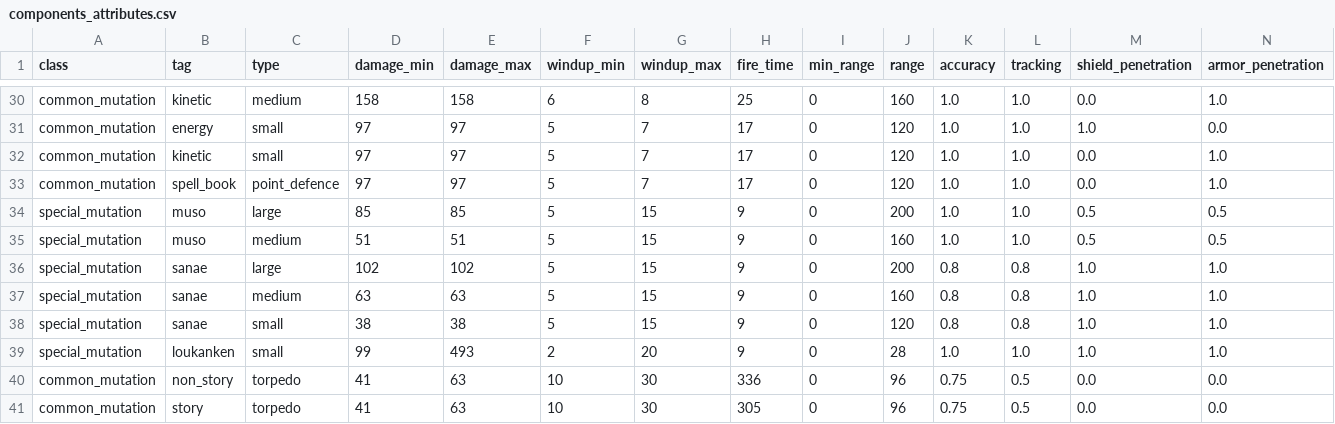
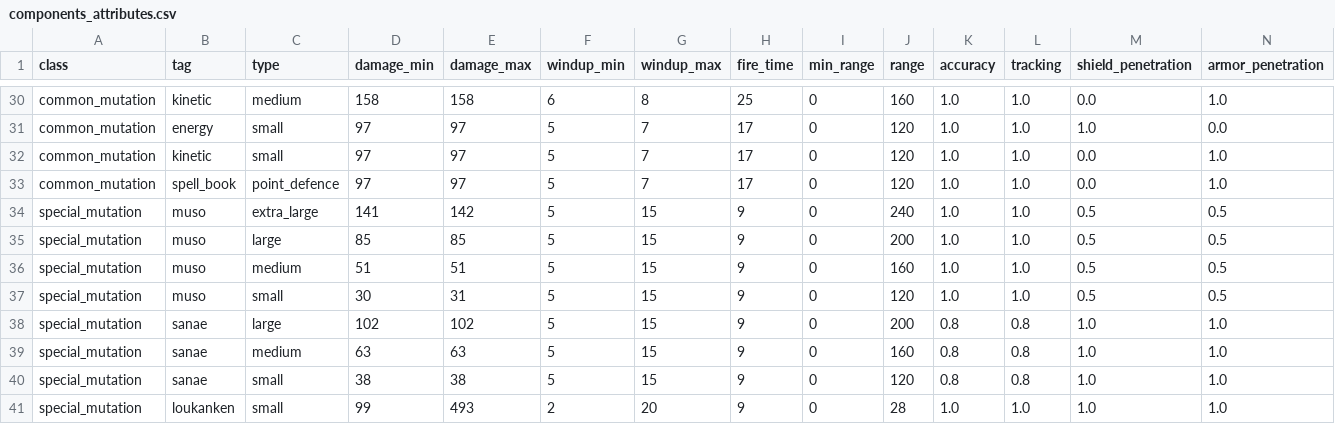
Before and after one commit to touhou-gulaxy/touhou4, a CSV file: utils/components_attributes.csv, drawn as a sheet; only a part is shown, gaps mark what is left out; the shorter side is filled out with more unchanged rows; rows hold the shown columns only; the diff names each change by its address in the sheet, - before the commit and + after, or states it on an @@ line.

Commit message:
mutation

```diff
--- a/utils/components_attributes.csv
+++ b/utils/components_attributes.csv
+row 34: special_mutation | muso | extra_large | 141 | 142 | 5 | 15 | 9 | 0 | 240 | 1.0 | 1.0 | 0.5 | 0.5
+row 37: special_mutation | muso | small | 30 | 31 | 5 | 15 | 9 | 0 | 120 | 1.0 | 1.0 | 0.5 | 0.5
```
Also changed, not shown: 2 other files.
